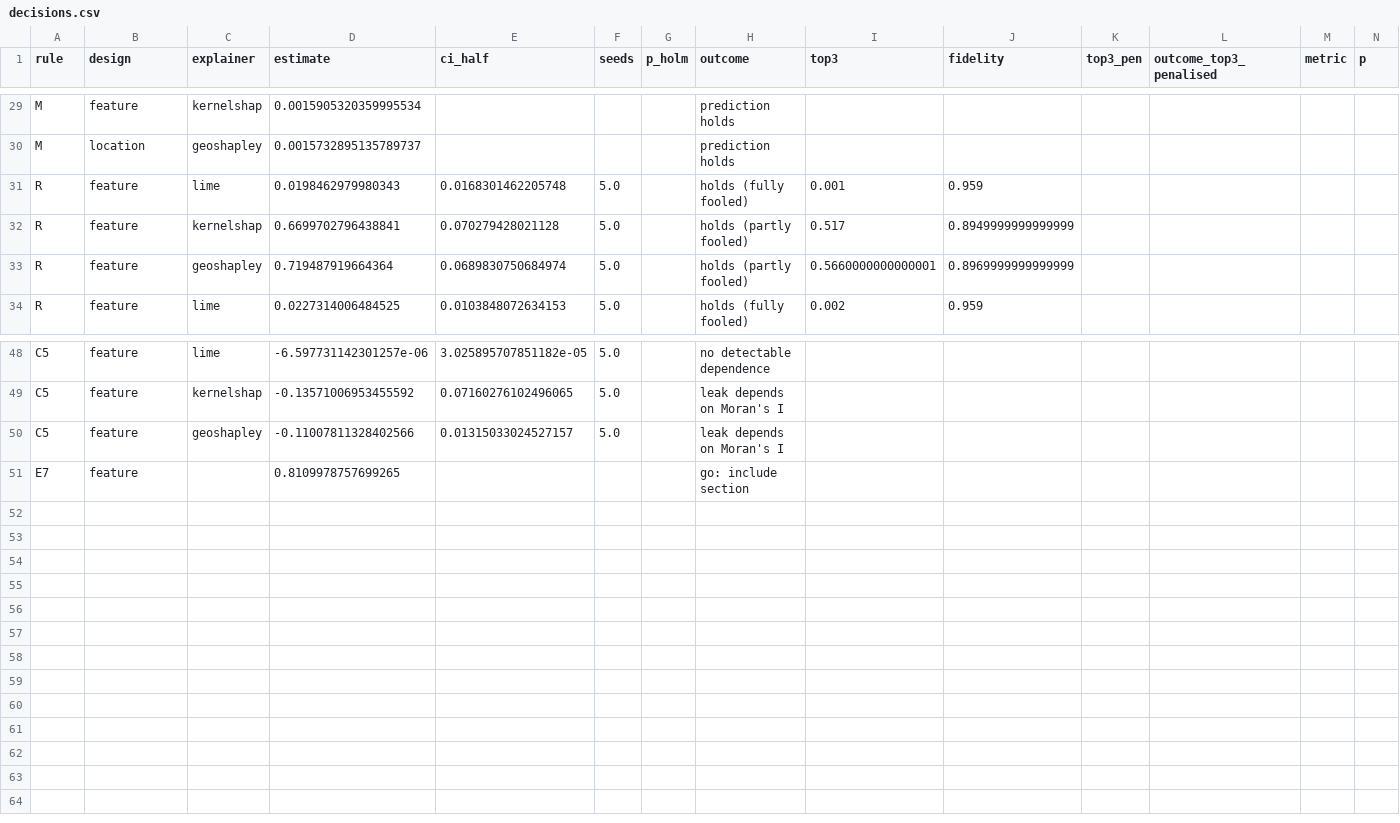
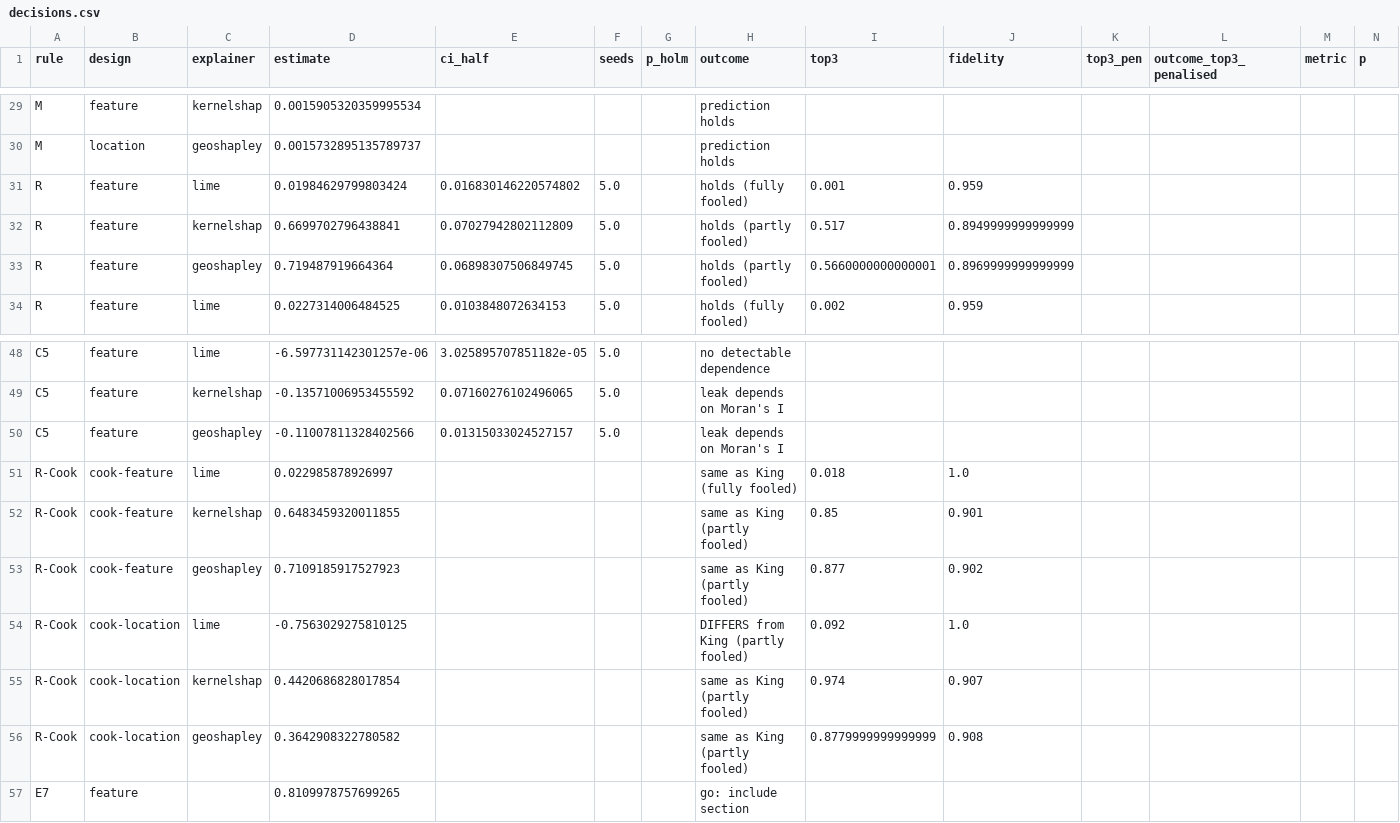
Before and after one commit to rpromani251/geospatial-xai-attacks, a CSV file: docs/paper/data/decisions.csv, drawn as a sheet; only a part is shown, gaps mark what is left out; rows hold the shown columns only; the diff names each change by its address in the sheet, - before the commit and + after, or states it on an @@ line.

```diff
--- a/docs/paper/data/decisions.csv
+++ b/docs/paper/data/decisions.csv
-D31 (estimate): 0.0198462979980343
+D31 (estimate): 0.01984629799803424
-E31 (ci_half): 0.0168301462205748
+E31 (ci_half): 0.016830146220574802
-E32 (ci_half): 0.070279428021128
+E32 (ci_half): 0.07027942802112809
-E33 (ci_half): 0.0689830750684974
+E33 (ci_half): 0.06898307506849745
+row 51: R-Cook | cook-feature | lime | 0.022985878926997 |  |  |  | same as King (fully fooled) | 0.018 | 1.0
+row 52: R-Cook | cook-feature | kernelshap | 0.6483459320011855 |  |  |  | same as King (partly fooled) | 0.85 | 0.901
+row 53: R-Cook | cook-feature | geoshapley | 0.7109185917527923 |  |  |  | same as King (partly fooled) | 0.877 | 0.902
+row 54: R-Cook | cook-location | lime | -0.7563029275810125 |  |  |  | DIFFERS from King (partly fooled) | 0.092 | 1.0
+row 55: R-Cook | cook-location | kernelshap | 0.4420686828017854 |  |  |  | same as King (partly fooled) | 0.974 | 0.907
+row 56: R-Cook | cook-location | geoshapley | 0.3642908322780582 |  |  |  | same as King (partly fooled) | 0.8779999999999999 | 0.908
```
Also changed, not shown: 35 other files.
